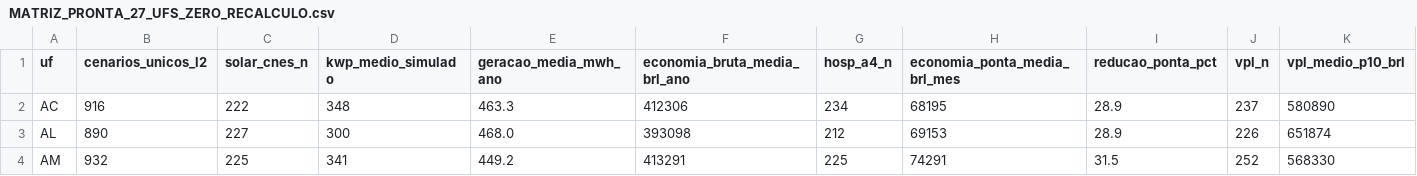
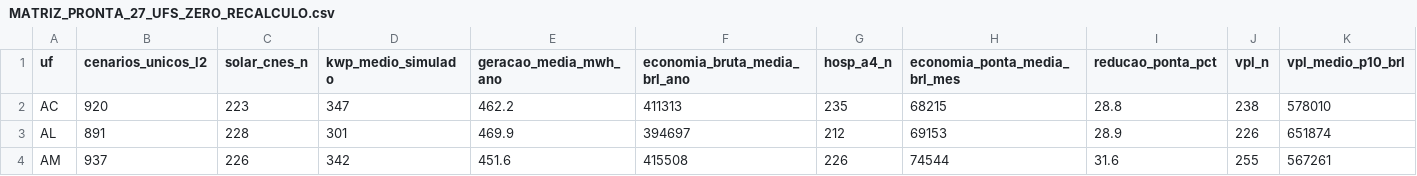
Before and after one commit to aristondalago-max/kpa-humanity-open-science, a CSV file: PKG-B-ENERGIA-SAUDE-v1.0.0/MATRIZ_PRONTA_27_UFS_ZERO_RECALCULO.csv, drawn as a sheet; only a part is shown; the diff covers the shown part only; the diff names each change by its address in the sheet, - before the commit and + after, or states it on an @@ line.

Commit message:
feat(release): KPA Humanity Open Science v1.0.0 (PKG-A=18645 L2/L4, PKG-B=25819 L2/L4)
- PKG-A-CORPUS-PTBR-v1.0.0: 18645 unique L2 dual-oracle verified solutions in Portuguese
- PKG-B-ENERGIA-SAUDE-v1.0.0: 25819 unique L2 synthetic health-energy scenarios across 27 UFs
- OUTREACH_LETTERS_v1.0.0: 6 institutional technical letters (UFSC, ABDEH, CONASS, CONASEMS, IMPA, SBM)
- Root manifest SHA-256: 95ca1ac6e1a6ec0204545716091123ec04eeec189cbc65f895997c269830d916
- Security audit: 0 findings, synthetic disclaimer verified in 11 documents

```diff
--- a/PKG-B-ENERGIA-SAUDE-v1.0.0/MATRIZ_PRONTA_27_UFS_ZERO_RECALCULO.csv
+++ b/PKG-B-ENERGIA-SAUDE-v1.0.0/MATRIZ_PRONTA_27_UFS_ZERO_RECALCULO.csv
-B2 (cenarios_unicos_l2): 916
+B2 (cenarios_unicos_l2): 920
-C2 (solar_cnes_n): 222
+C2 (solar_cnes_n): 223
-D2 (kwp_medio_simulado): 348
+D2 (kwp_medio_simulado): 347
-E2 (geracao_media_mwh_ano): 463.3
+E2 (geracao_media_mwh_ano): 462.2
-F2 (economia_bruta_media_brl_ano): 412306
+F2 (economia_bruta_media_brl_ano): 411313
-G2 (hosp_a4_n): 234
+G2 (hosp_a4_n): 235
-H2 (economia_ponta_media_brl_mes): 68195
+H2 (economia_ponta_media_brl_mes): 68215
-I2 (reducao_ponta_pct): 28.9
+I2 (reducao_ponta_pct): 28.8
-J2 (vpl_n): 237
+J2 (vpl_n): 238
-K2 (vpl_medio_p10_brl): 580890
+K2 (vpl_medio_p10_brl): 578010
-B3 (cenarios_unicos_l2): 890
+B3 (cenarios_unicos_l2): 891
-C3 (solar_cnes_n): 227
+C3 (solar_cnes_n): 228
-D3 (kwp_medio_simulado): 300
+D3 (kwp_medio_simulado): 301
-E3 (geracao_media_mwh_ano): 468.0
+E3 (geracao_media_mwh_ano): 469.9
-F3 (economia_bruta_media_brl_ano): 393098
+F3 (economia_bruta_media_brl_ano): 394697
-B4 (cenarios_unicos_l2): 932
+B4 (cenarios_unicos_l2): 937
-C4 (solar_cnes_n): 225
+C4 (solar_cnes_n): 226
-D4 (kwp_medio_simulado): 341
+D4 (kwp_medio_simulado): 342
-E4 (geracao_media_mwh_ano): 449.2
+E4 (geracao_media_mwh_ano): 451.6
-F4 (economia_bruta_media_brl_ano): 413291
+F4 (economia_bruta_media_brl_ano): 415508
-G4 (hosp_a4_n): 225
+G4 (hosp_a4_n): 226
-H4 (economia_ponta_media_brl_mes): 74291
+H4 (economia_ponta_media_brl_mes): 74544
-I4 (reducao_ponta_pct): 31.5
+I4 (reducao_ponta_pct): 31.6
-J4 (vpl_n): 252
+J4 (vpl_n): 255
-K4 (vpl_medio_p10_brl): 568330
+K4 (vpl_medio_p10_brl): 567261
```
Also changed, not shown: 154 edited cells elsewhere in this file, 20 other files.
